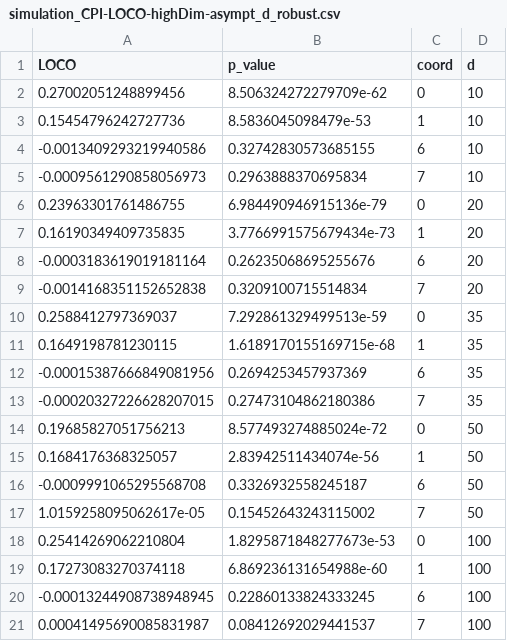
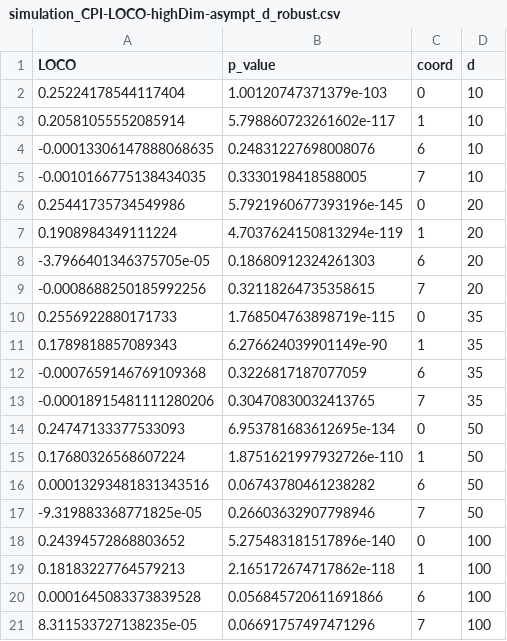
Before and after one commit to AngelReyero/Variable_Importance, a CSV file: results/results_csv_Angel/simulation_CPI-LOCO-highDim-asympt_d_robust.csv, drawn as a sheet.

```diff
--- a/results/results_csv_Angel/simulation_CPI-LOCO-highDim-asympt_d_robust.csv
+++ b/results/results_csv_Angel/simulation_CPI-LOCO-highDim-asympt_d_robust.csv
@@ -1,21 +1,21 @@
 LOCO,p_value,coord,d
-0.27002051248899456,8.506324272279709e-62,0,10
-0.15454796242727736,8.5836045098479e-53,1,10
--0.0013409293219940586,0.32742830573685155,6,10
--0.0009561290858056973,0.2963888370695834,7,10
-0.23963301761486755,6.984490946915136e-79,0,20
-0.16190349409735835,3.7766991575679434e-73,1,20
--0.0003183619019181164,0.26235068695255676,6,20
--0.0014168351152652838,0.3209100715514834,7,20
-0.2588412797369037,7.292861329499513e-59,0,35
-0.1649198781230115,1.6189170155169715e-68,1,35
--0.00015387666849081956,0.2694253457937369,6,35
--0.00020327226628207015,0.27473104862180386,7,35
-0.19685827051756213,8.577493274885024e-72,0,50
-0.1684176368325057,2.83942511434074e-56,1,50
--0.0009991065295568708,0.3326932558245187,6,50
-1.0159258095062617e-05,0.15452643243115002,7,50
-0.25414269062210804,1.8295871848277673e-53,0,100
-0.17273083270374118,6.869236131654988e-60,1,100
--0.00013244908738948945,0.22860133824333245,6,100
-0.00041495690085831987,0.08412692029441537,7,100
+0.25224178544117404,1.00120747371379e-103,0,10
+0.20581055552085914,5.798860723261602e-117,1,10
+-0.00013306147888068635,0.24831227698008076,6,10
+-0.0010166775138434035,0.3330198418588005,7,10
+0.25441735734549986,5.7921960677393196e-145,0,20
+0.1908984349111224,4.7037624150813294e-119,1,20
+-3.7966401346375705e-05,0.18680912324261303,6,20
+-0.0008688250185992256,0.32118264735358615,7,20
+0.2556922880171733,1.768504763898719e-115,0,35
+0.1789818857089343,6.276624039901149e-90,1,35
+-0.0007659146769109368,0.3226817187077059,6,35
+-0.00018915481111280206,0.30470830032413765,7,35
+0.24747133377533093,6.953781683612695e-134,0,50
+0.17680326568607224,1.8751621997932726e-110,1,50
+0.00013293481831343516,0.06743780461238282,6,50
+-9.319883368771825e-05,0.26603632907798946,7,50
+0.24394572868803652,5.275483181517896e-140,0,100
+0.18183227764579213,2.165172674717862e-118,1,100
+0.0001645083373839528,0.056845720611691866,6,100
+8.311533727138235e-05,0.06691757497471296,7,100
```
Also changed, not shown: 6 other files.
